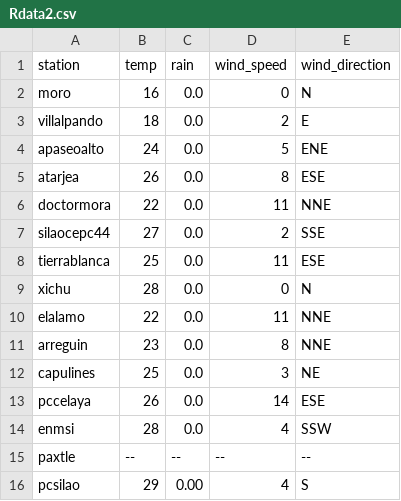
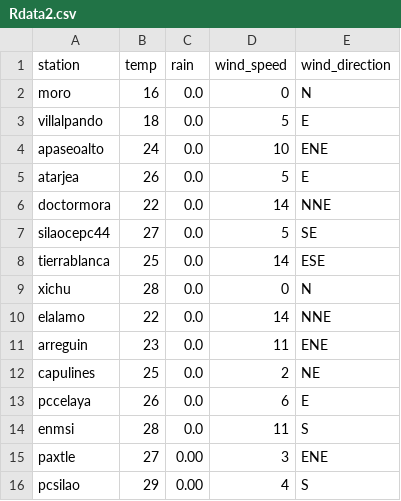
Before and after one commit to EliaquimATPC/test_appsheet-_connect, a CSV file: Rdata2.csv, drawn as a sheet.

Commit message:
Actualizacion de clima ESP32

```diff
--- a/Rdata2.csv
+++ b/Rdata2.csv
@@ -2,15 +2,15 @@ station,temp,rain,wind_speed,wind_direction
 moro,16,0.0,0,N
-villalpando,18,0.0,2,E
-apaseoalto,24,0.0,5,ENE
-atarjea,26,0.0,8,ESE
-doctormora,22,0.0,11,NNE
-silaocepc44,27,0.0,2,SSE
-tierrablanca,25,0.0,11,ESE
+villalpando,18,0.0,5,E
+apaseoalto,24,0.0,10,ENE
+atarjea,26,0.0,5,E
+doctormora,22,0.0,14,NNE
+silaocepc44,27,0.0,5,SE
+tierrablanca,25,0.0,14,ESE
 xichu,28,0.0,0,N
-elalamo,22,0.0,11,NNE
-arreguin,23,0.0,8,NNE
-capulines,25,0.0,3,NE
-pccelaya,26,0.0,14,ESE
-enmsi,28,0.0,4,SSW
-paxtle,--,--,--,--
+elalamo,22,0.0,14,NNE
+arreguin,23,0.0,11,ENE
+capulines,25,0.0,2,NE
+pccelaya,26,0.0,6,E
+enmsi,28,0.0,11,S
+paxtle,27,0.00,3,ENE
 pcsilao,29,0.00,4,S
```
